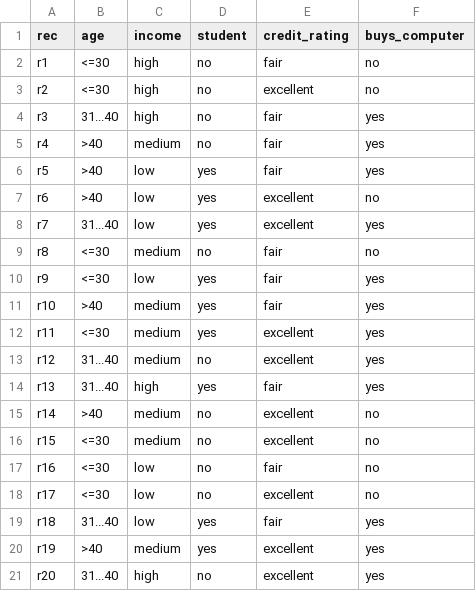
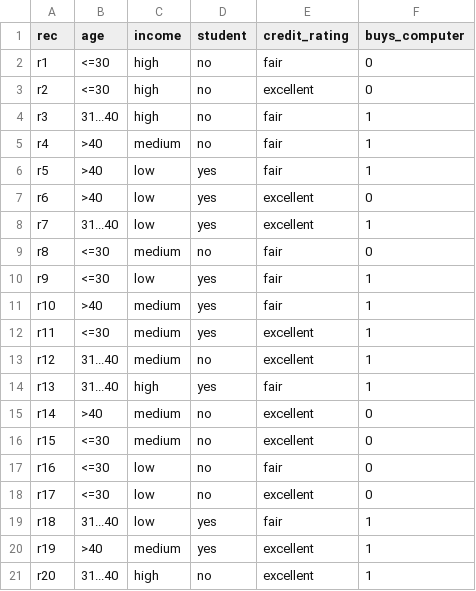
Before and after one commit to anna-wip/Einsendeaufgabe-11-Decision-Trees-Exercise, a CSV file: buy_computer.csv, drawn as a sheet.

```diff
--- a/buy_computer.csv
+++ b/buy_computer.csv
@@ -1,21 +1,21 @@
 rec, age,income,student,credit_rating,buys_computer
-r1, <=30,high,no,fair,no
-r2, <=30,high,no,excellent,no
-r3, 31...40,high,no,fair,yes
-r4, >40,medium,no,fair,yes
-r5, >40,low,yes,fair,yes
-r6, >40,low,yes,excellent,no
-r7, 31...40,low,yes,excellent,yes
-r8, <=30,medium,no,fair,no
-r9, <=30,low,yes,fair,yes
-r10, >40,medium,yes,fair,yes
-r11, <=30,medium,yes,excellent,yes
-r12, 31...40,medium,no,excellent,yes
-r13, 31...40,high,yes,fair,yes
-r14, >40,medium,no,excellent,no
-r15, <=30,medium,no,excellent,no
-r16, <=30,low,no,fair,no
-r17, <=30,low,no,excellent,no
-r18, 31...40,low,yes,fair,yes
-r19, >40,medium,yes,excellent,yes
-r20, 31...40,high,no,excellent,yes
+r1, <=30,high,no,fair,0
+r2, <=30,high,no,excellent,0
+r3, 31...40,high,no,fair,1
+r4, >40,medium,no,fair,1
+r5, >40,low,yes,fair,1
+r6, >40,low,yes,excellent,0
+r7, 31...40,low,yes,excellent,1
+r8, <=30,medium,no,fair,0
+r9, <=30,low,yes,fair,1
+r10, >40,medium,yes,fair,1
+r11, <=30,medium,yes,excellent,1
+r12, 31...40,medium,no,excellent,1
+r13, 31...40,high,yes,fair,1
+r14, >40,medium,no,excellent,0
+r15, <=30,medium,no,excellent,0
+r16, <=30,low,no,fair,0
+r17, <=30,low,no,excellent,0
+r18, 31...40,low,yes,fair,1
+r19, >40,medium,yes,excellent,1
+r20, 31...40,high,no,excellent,1
```
Also changed, not shown: 2 other files.
